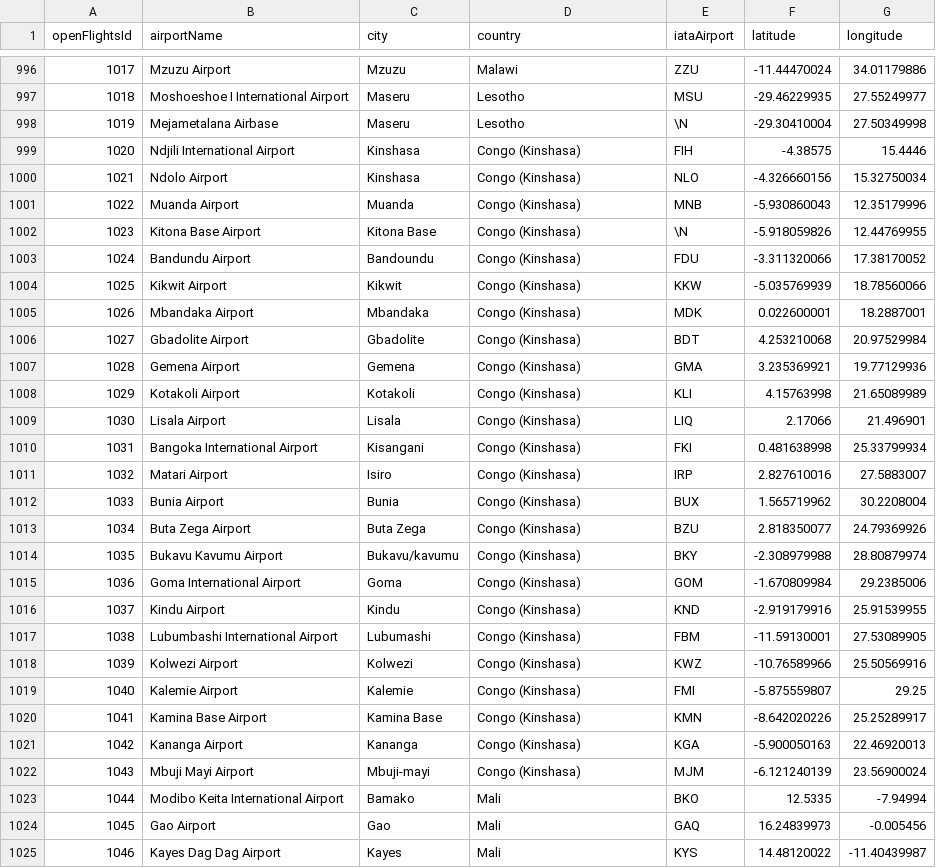
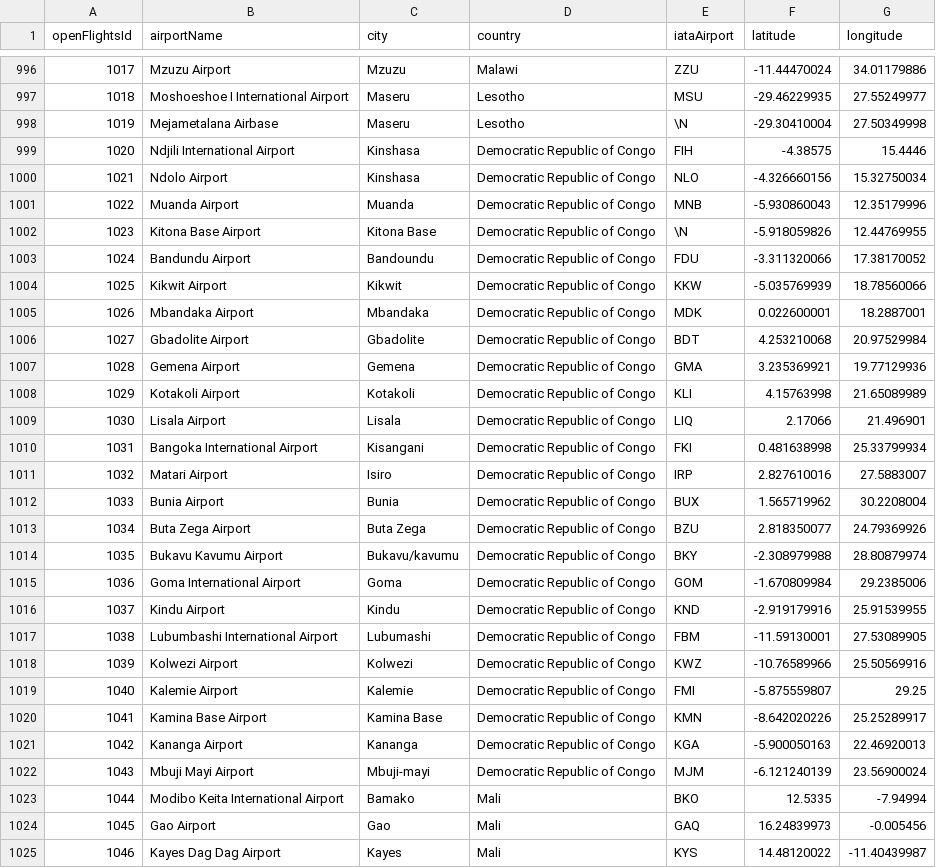
Before and after one commit to justinemorgan-11/flight_finder, a CSV file: server/db/seed/data/airports.csv, drawn as a sheet; only a part is shown, gaps mark what is left out; the diff covers the shown part only.

Commit message:
added store, added more data

```diff
--- a/server/db/seed/data/airports.csv
+++ b/server/db/seed/data/airports.csv
@@ -998,26 +998,26 @@
 1019,Mejametalana Airbase,Maseru,Lesotho,\N,-29.30410004,27.50349998
-1020,Ndjili International Airport,Kinshasa,Congo (Kinshasa),FIH,-4.38575,15.4446
-1021,Ndolo Airport,Kinshasa,Congo (Kinshasa),NLO,-4.326660156,15.32750034
-1022,Muanda Airport,Muanda,Congo (Kinshasa),MNB,-5.930860043,12.35179996
-1023,Kitona Base Airport,Kitona Base,Congo (Kinshasa),\N,-5.918059826,12.44769955
-1024,Bandundu Airport,Bandoundu,Congo (Kinshasa),FDU,-3.311320066,17.38170052
-1025,Kikwit Airport,Kikwit,Congo (Kinshasa),KKW,-5.035769939,18.78560066
-1026,Mbandaka Airport,Mbandaka,Congo (Kinshasa),MDK,0.022600001,18.2887001
-1027,Gbadolite Airport,Gbadolite,Congo (Kinshasa),BDT,4.253210068,20.97529984
-1028,Gemena Airport,Gemena,Congo (Kinshasa),GMA,3.235369921,19.77129936
-1029,Kotakoli Airport,Kotakoli,Congo (Kinshasa),KLI,4.15763998,21.65089989
-1030,Lisala Airport,Lisala,Congo (Kinshasa),LIQ,2.17066,21.496901
-1031,Bangoka International Airport,Kisangani,Congo (Kinshasa),FKI,0.481638998,25.33799934
-1032,Matari Airport,Isiro,Congo (Kinshasa),IRP,2.827610016,27.5883007
-1033,Bunia Airport,Bunia,Congo (Kinshasa),BUX,1.565719962,30.2208004
-1034,Buta Zega Airport,Buta Zega,Congo (Kinshasa),BZU,2.818350077,24.79369926
-1035,Bukavu Kavumu Airport,Bukavu/kavumu,Congo (Kinshasa),BKY,-2.308979988,28.80879974
-1036,Goma International Airport,Goma,Congo (Kinshasa),GOM,-1.670809984,29.2385006
-1037,Kindu Airport,Kindu,Congo (Kinshasa),KND,-2.919179916,25.91539955
-1038,Lubumbashi International Airport,Lubumashi,Congo (Kinshasa),FBM,-11.59130001,27.53089905
-1039,Kolwezi Airport,Kolwezi,Congo (Kinshasa),KWZ,-10.76589966,25.50569916
-1040,Kalemie Airport,Kalemie,Congo (Kinshasa),FMI,-5.875559807,29.25
-1041,Kamina Base Airport,Kamina Base,Congo (Kinshasa),KMN,-8.642020226,25.25289917
-1042,Kananga Airport,Kananga,Congo (Kinshasa),KGA,-5.900050163,22.46920013
-1043,Mbuji Mayi Airport,Mbuji-mayi,Congo (Kinshasa),MJM,-6.121240139,23.56900024
+1020,Ndjili International Airport,Kinshasa,Democratic Republic of Congo,FIH,-4.38575,15.4446
+1021,Ndolo Airport,Kinshasa,Democratic Republic of Congo,NLO,-4.326660156,15.32750034
+1022,Muanda Airport,Muanda,Democratic Republic of Congo,MNB,-5.930860043,12.35179996
+1023,Kitona Base Airport,Kitona Base,Democratic Republic of Congo,\N,-5.918059826,12.44769955
+1024,Bandundu Airport,Bandoundu,Democratic Republic of Congo,FDU,-3.311320066,17.38170052
+1025,Kikwit Airport,Kikwit,Democratic Republic of Congo,KKW,-5.035769939,18.78560066
+1026,Mbandaka Airport,Mbandaka,Democratic Republic of Congo,MDK,0.022600001,18.2887001
+1027,Gbadolite Airport,Gbadolite,Democratic Republic of Congo,BDT,4.253210068,20.97529984
+1028,Gemena Airport,Gemena,Democratic Republic of Congo,GMA,3.235369921,19.77129936
+1029,Kotakoli Airport,Kotakoli,Democratic Republic of Congo,KLI,4.15763998,21.65089989
+1030,Lisala Airport,Lisala,Democratic Republic of Congo,LIQ,2.17066,21.496901
+1031,Bangoka International Airport,Kisangani,Democratic Republic of Congo,FKI,0.481638998,25.33799934
+1032,Matari Airport,Isiro,Democratic Republic of Congo,IRP,2.827610016,27.5883007
+1033,Bunia Airport,Bunia,Democratic Republic of Congo,BUX,1.565719962,30.2208004
+1034,Buta Zega Airport,Buta Zega,Democratic Republic of Congo,BZU,2.818350077,24.79369926
+1035,Bukavu Kavumu Airport,Bukavu/kavumu,Democratic Republic of Congo,BKY,-2.308979988,28.80879974
+1036,Goma International Airport,Goma,Democratic Republic of Congo,GOM,-1.670809984,29.2385006
+1037,Kindu Airport,Kindu,Democratic Republic of Congo,KND,-2.919179916,25.91539955
+1038,Lubumbashi International Airport,Lubumashi,Democratic Republic of Congo,FBM,-11.59130001,27.53089905
+1039,Kolwezi Airport,Kolwezi,Democratic Republic of Congo,KWZ,-10.76589966,25.50569916
+1040,Kalemie Airport,Kalemie,Democratic Republic of Congo,FMI,-5.875559807,29.25
+1041,Kamina Base Airport,Kamina Base,Democratic Republic of Congo,KMN,-8.642020226,25.25289917
+1042,Kananga Airport,Kananga,Democratic Republic of Congo,KGA,-5.900050163,22.46920013
+1043,Mbuji Mayi Airport,Mbuji-mayi,Democratic Republic of Congo,MJM,-6.121240139,23.56900024
 1044,Modibo Keita International Airport,Bamako,Mali,BKO,12.5335,-7.94994
```
Also changed, not shown: 25 edited cells elsewhere in this file, 40 other files.
